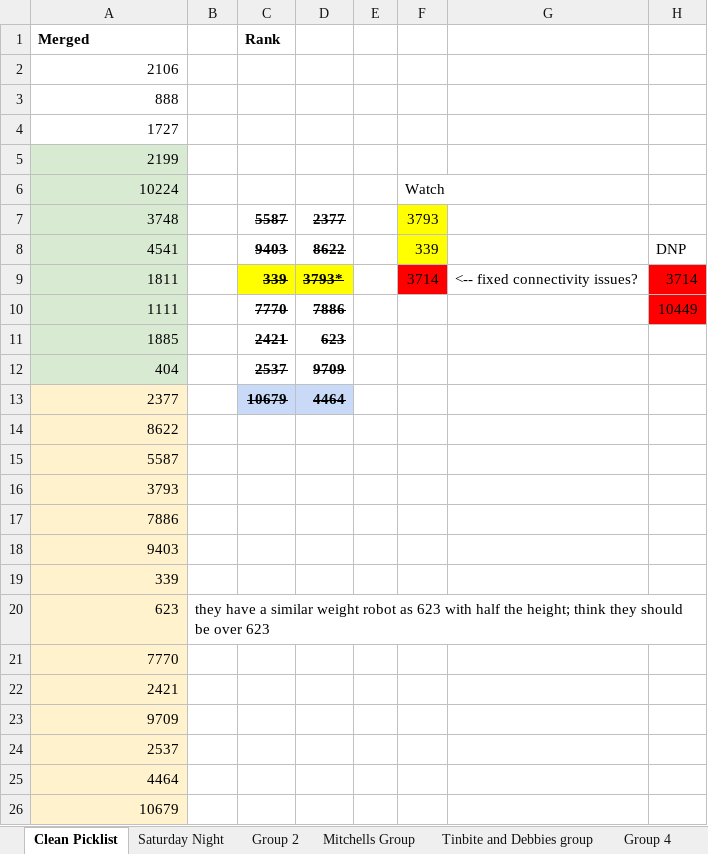
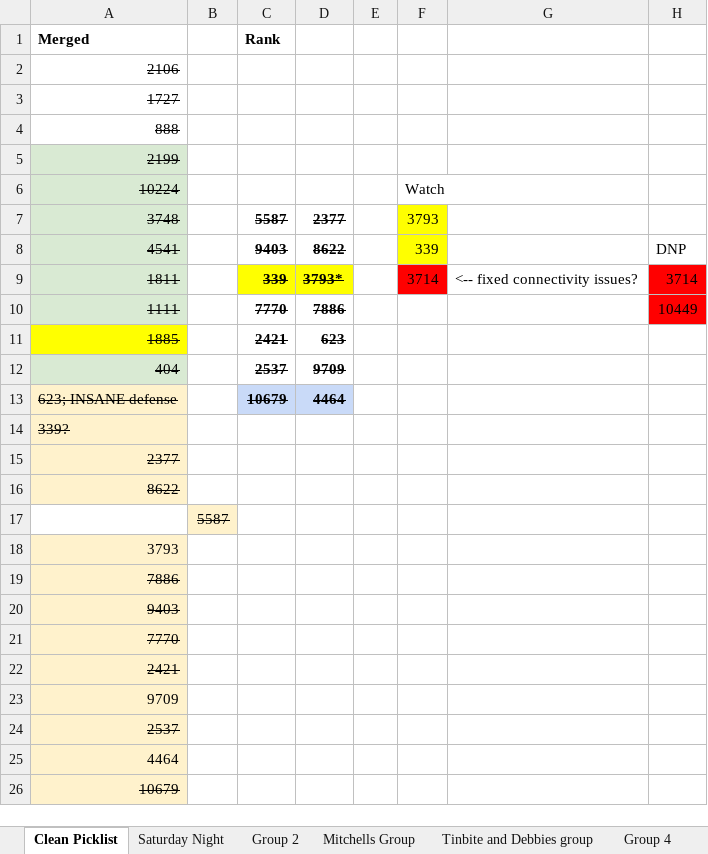
Before and after one commit to blair-robot-project/scouting2025, an Excel workbook: Shiny App Files/data files/Severn/severnPicklist.xlsx, sheet Clean Picklist, drawn as a sheet; values as stored, in another font and other column widths than the file's, no borders; removed rows and columns are numbered as before the commit, all else as after; the diff names each change by its address in the sheet, - before the commit and + after, or states it on an @@ line.

```diff
--- a/Shiny App Files/data files/Severn/severnPicklist.xlsx (sheet Clean Picklist)
+++ b/Shiny App Files/data files/Severn/severnPicklist.xlsx (sheet Clean Picklist)
-A2 strikethrough: off
+A2 strikethrough: on
@@ row 4 moved to row 3: 1727 @@
-A4 strikethrough: off
+A4 strikethrough: on
-A5:A12 strikethrough: off
+A5:A12 strikethrough: on
-A11 fill: #D9EAD3
+A11 fill: #FFFF00
+row 13: 623; INSANE defense |  | 10679 | 4464
+row 14: 339?
-A15:A16 strikethrough: off
+A15:A16 strikethrough: on
-C15 (Rank): 10679
+C15 (Rank): (empty)
-C15:D15 fill: #C9DAF8
+C15:D15 fill: none
-D15: 4464
+D15: (empty)
-row 15: 5587
+row 17:  | 5587
-A19:A20 strikethrough: off
+A19:A20 strikethrough: on
-row 19: 339
-row 20: 623 | they have a similar weight robot as 623 with half the height; think they should be over 623
-A21:A22 strikethrough: off
+A21:A22 strikethrough: on
-A24 strikethrough: off
+A24 strikethrough: on
-A26 strikethrough: off
+A26 strikethrough: on
```
Also changed, not shown: 1 other file.
